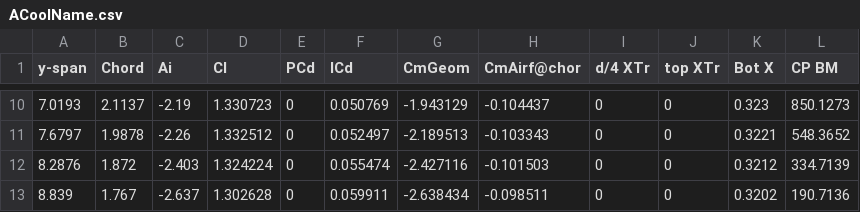
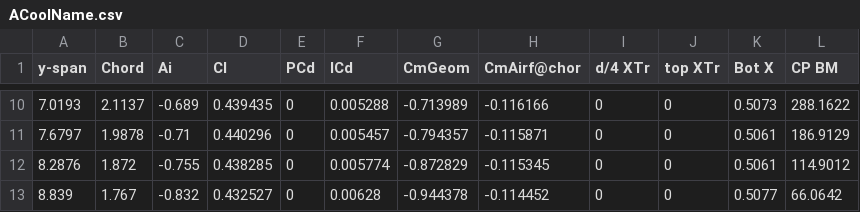
Before and after one commit to Mystellic/jubilant-octo-computing-machine, a CSV file: ACoolName.csv, drawn as a sheet; only a part is shown, gaps mark what is left out; the diff covers the shown part only.

```diff
--- a/ACoolName.csv
+++ b/ACoolName.csv
@@ -10,4 +10,4 @@
-7.0193,2.1137,-2.19,1.330723,0,0.050769,-1.943129,-0.104437,0,0,0.323,850.1273
-7.6797,1.9878,-2.26,1.332512,0,0.052497,-2.189513,-0.103343,0,0,0.3221,548.3652
-8.2876,1.872,-2.403,1.324224,0,0.055474,-2.427116,-0.101503,0,0,0.3212,334.7139
-8.839,1.767,-2.637,1.302628,0,0.059911,-2.638434,-0.098511,0,0,0.3202,190.7136
+7.0193,2.1137,-0.689,0.439435,0,0.005288,-0.713989,-0.116166,0,0,0.5073,288.1622
+7.6797,1.9878,-0.71,0.440296,0,0.005457,-0.794357,-0.115871,0,0,0.5061,186.9129
+8.2876,1.872,-0.755,0.438285,0,0.005774,-0.872829,-0.115345,0,0,0.5061,114.9012
+8.839,1.767,-0.832,0.432527,0,0.00628,-0.944378,-0.114452,0,0,0.5077,66.0642
```
Also changed, not shown: 108 edited cells elsewhere in this file, CoolName_AoA10.csv.
